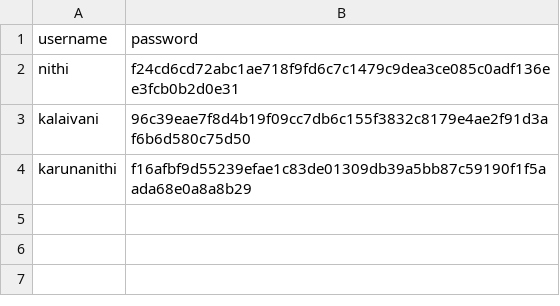
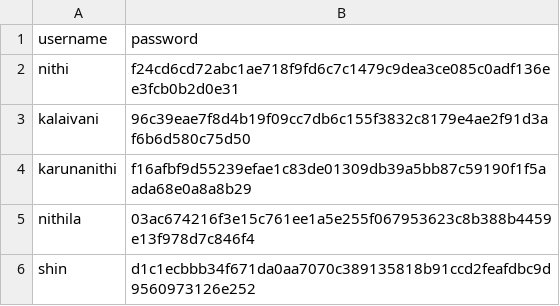
Before and after one commit to nithi-05K/AI_AgriYield_Predictor-Nithitha_K, a CSV file: Milestone 3/agricropyieldpredictor_application/New_login_crop/data/users.csv, drawn as a sheet; the diff names each change by its address in the sheet, - before the commit and + after, or states it on an @@ line.

```diff
--- a/Milestone 3/agricropyieldpredictor_application/New_login_crop/data/users.csv
+++ b/Milestone 3/agricropyieldpredictor_application/New_login_crop/data/users.csv
+row 5: nithila | 03ac674216f3e15c761ee1a5e255f067953623c8b388b4459e13f978d7c846f4
+row 6: shin | d1c1ecbbb34f671da0aa7070c389135818b91ccd2feafdbc9d9560973126e252
```
Also changed, not shown: 1 other file.
